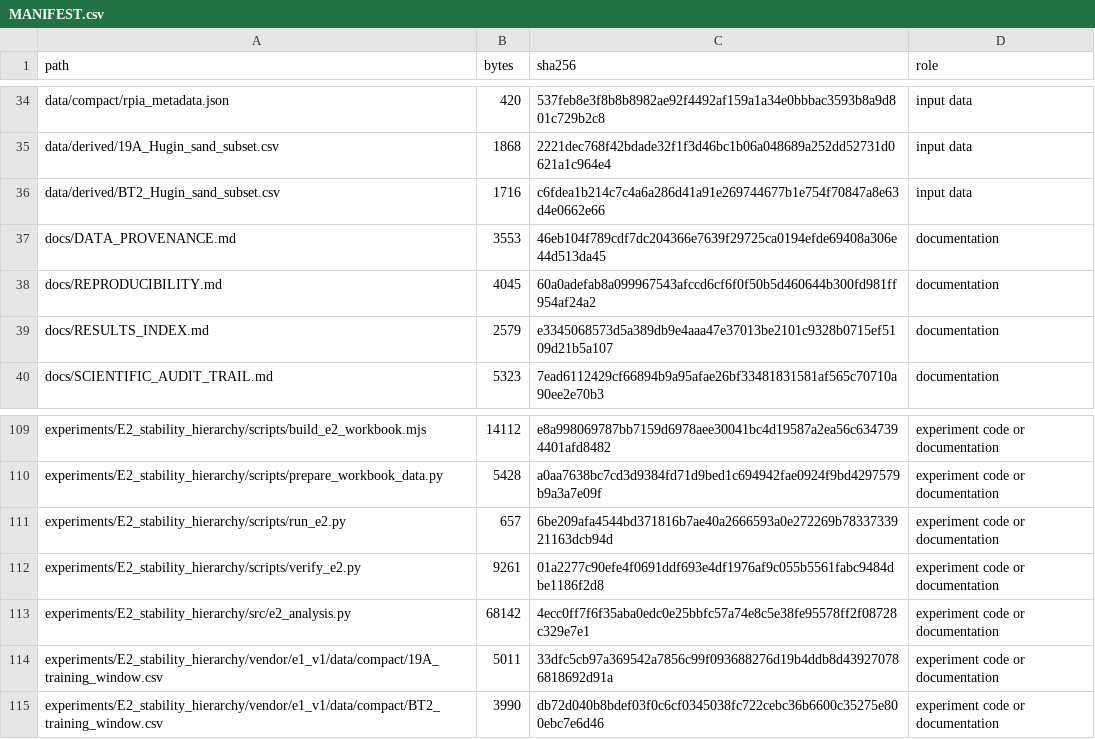
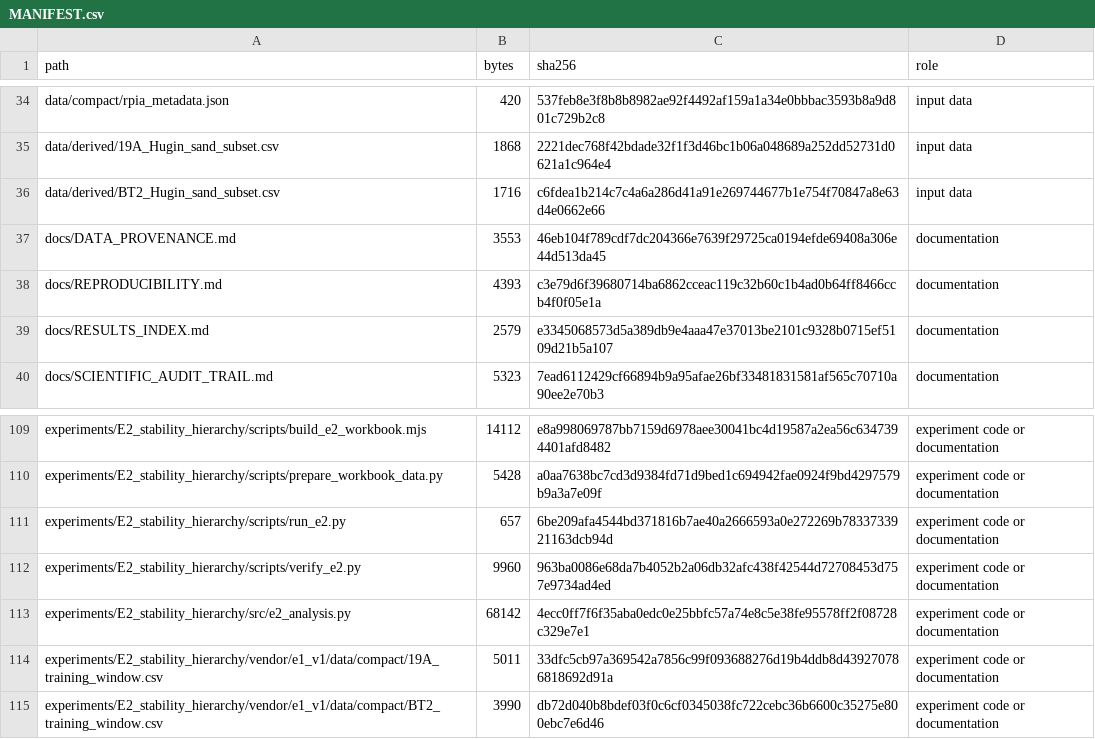
Before and after one commit to epleite/Constant-cement-identifiability, a CSV file: MANIFEST.csv, drawn as a sheet; only a part is shown, gaps mark what is left out.

```diff
--- a/MANIFEST.csv
+++ b/MANIFEST.csv
@@ -37,3 +37,3 @@ data/derived/BT2_Hugin_sand_subset.csv,1716,c6fdea1b214c7c4a6a286d41a91e26974467
 docs/DATA_PROVENANCE.md,3553,46eb104f789cdf7dc204366e7639f29725ca0194efde69408a306e44d513da45,documentation
-docs/REPRODUCIBILITY.md,4045,60a0adefab8a099967543afccd6cf6f0f50b5d460644b300fd981ff954af24a2,documentation
+docs/REPRODUCIBILITY.md,4393,c3e79d6f39680714ba6862cceac119c32b60c1b4ad0b64ff8466ccb4f0f05e1a,documentation
 docs/RESULTS_INDEX.md,2579,e3345068573d5a389db9e4aaa47e37013be2101c9328b0715ef5109d21b5a107,documentation
@@ -111,3 +111,3 @@ experiments/E2_stability_hierarchy/scripts/prepare_workbook_data.py,5428,a0aa763
 experiments/E2_stability_hierarchy/scripts/run_e2.py,657,6be209afa4544bd371816b7ae40a2666593a0e272269b7833733921163dcb94d,experiment code or documentation
-experiments/E2_stability_hierarchy/scripts/verify_e2.py,9261,01a2277c90efe4f0691ddf693e4df1976af9c055b5561fabc9484dbe1186f2d8,experiment code or documentation
+experiments/E2_stability_hierarchy/scripts/verify_e2.py,9960,963ba0086e68da7b4052b2a06db32afc438f42544d72708453d757e9734ad4ed,experiment code or documentation
 experiments/E2_stability_hierarchy/src/e2_analysis.py,68142,4ecc0ff7f6f35aba0edc0e25bbfc57a74e8c5e38fe95578ff2f08728c329e7e1,experiment code or documentation
```
Also changed, not shown: experiments/E2_stability_hierarchy/MANIFEST.csv, 4 other files.
